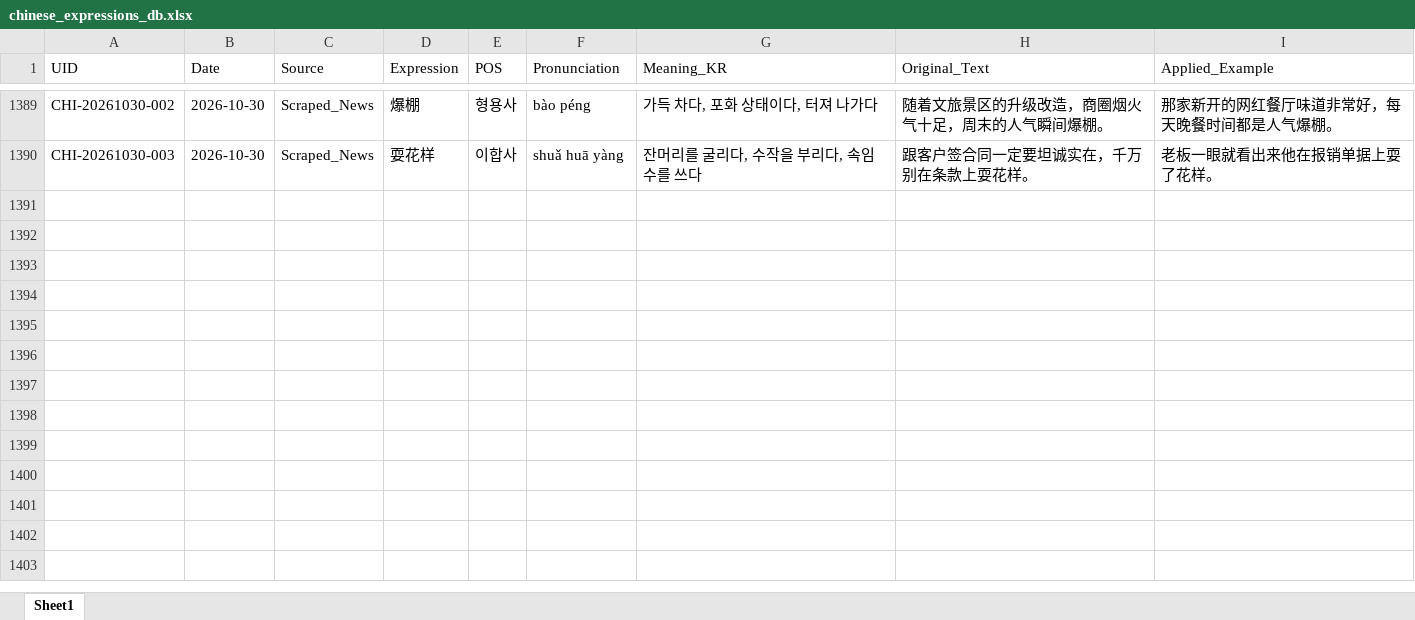
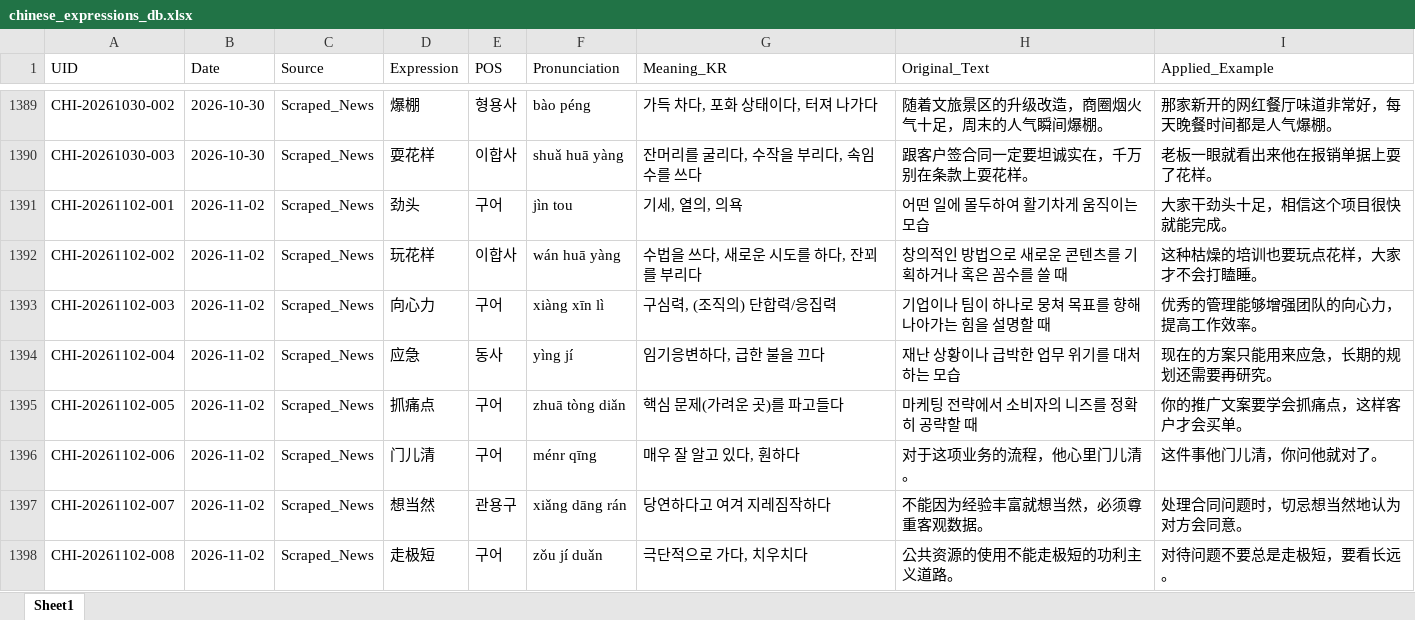
Before and after one commit to woodangtangtangAI/CN-Expressions-Memorize, an Excel workbook: data/01_Database/chinese_expressions_db.xlsx, sheet Sheet1, drawn as a sheet; only a part is shown, gaps mark what is left out; values as stored, in another font and other column widths than the file's, no borders; the diff names each change by its address in the sheet, - before the commit and + after, or states it on an @@ line.

```diff
--- a/data/01_Database/chinese_expressions_db.xlsx (sheet Sheet1)
+++ b/data/01_Database/chinese_expressions_db.xlsx (sheet Sheet1)
+row 1391: CHI-20261102-001 | 2026-11-02 | Scraped_News | 劲头 | 구어 | jìn tou | 기세, 열의, 의욕 | 어떤 일에 몰두하여 활기차게 움직이는 모습 | 大家干劲头十足，相信这个项目很快就能完成。
+row 1392: CHI-20261102-002 | 2026-11-02 | Scraped_News | 玩花样 | 이합사 | wán huā yàng | 수법을 쓰다, 새로운 시도를 하다, 잔꾀를 부리다 | 창의적인 방법으로 새로운 콘텐츠를 기획하거나 혹은 꼼수를 쓸 때 | 这种枯燥的培训也要玩点花样，大家才不会打瞌睡。
+row 1393: CHI-20261102-003 | 2026-11-02 | Scraped_News | 向心力 | 구어 | xiàng xīn lì | 구심력, (조직의) 단합력/응집력 | 기업이나 팀이 하나로 뭉쳐 목표를 향해 나아가는 힘을 설명할 때 | 优秀的管理能够增强团队的向心力，提高工作效率。
+row 1394: CHI-20261102-004 | 2026-11-02 | Scraped_News | 应急 | 동사 | yìng jí | 임기응변하다, 급한 불을 끄다 | 재난 상황이나 급박한 업무 위기를 대처하는 모습 | 现在的方案只能用来应急，长期的规划还需要再研究。
+row 1395: CHI-20261102-005 | 2026-11-02 | Scraped_News | 抓痛点 | 구어 | zhuā tòng diǎn | 핵심 문제(가려운 곳)를 파고들다 | 마케팅 전략에서 소비자의 니즈를 정확히 공략할 때 | 你的推广文案要学会抓痛点，这样客户才会买单。
+row 1396: CHI-20261102-006 | 2026-11-02 | Scraped_News | 门儿清 | 구어 | ménr qīng | 매우 잘 알고 있다, 훤하다 | 对于这项业务的流程，他心里门儿清。 | 这件事他门儿清，你问他就对了。
+row 1397: CHI-20261102-007 | 2026-11-02 | Scraped_News | 想当然 | 관용구 | xiǎng dāng rán | 당연하다고 여겨 지레짐작하다 | 不能因为经验丰富就想当然，必须尊重客观数据。 | 处理合同问题时，切忌想当然地认为对方会同意。
+row 1398: CHI-20261102-008 | 2026-11-02 | Scraped_News | 走极短 | 구어 | zǒu jí duǎn | 극단적으로 가다, 치우치다 | 公共资源的使用不能走极短的功利主义道路。 | 对待问题不要总是走极短，要看长远。
```
Also changed, not shown: 5 other files.
